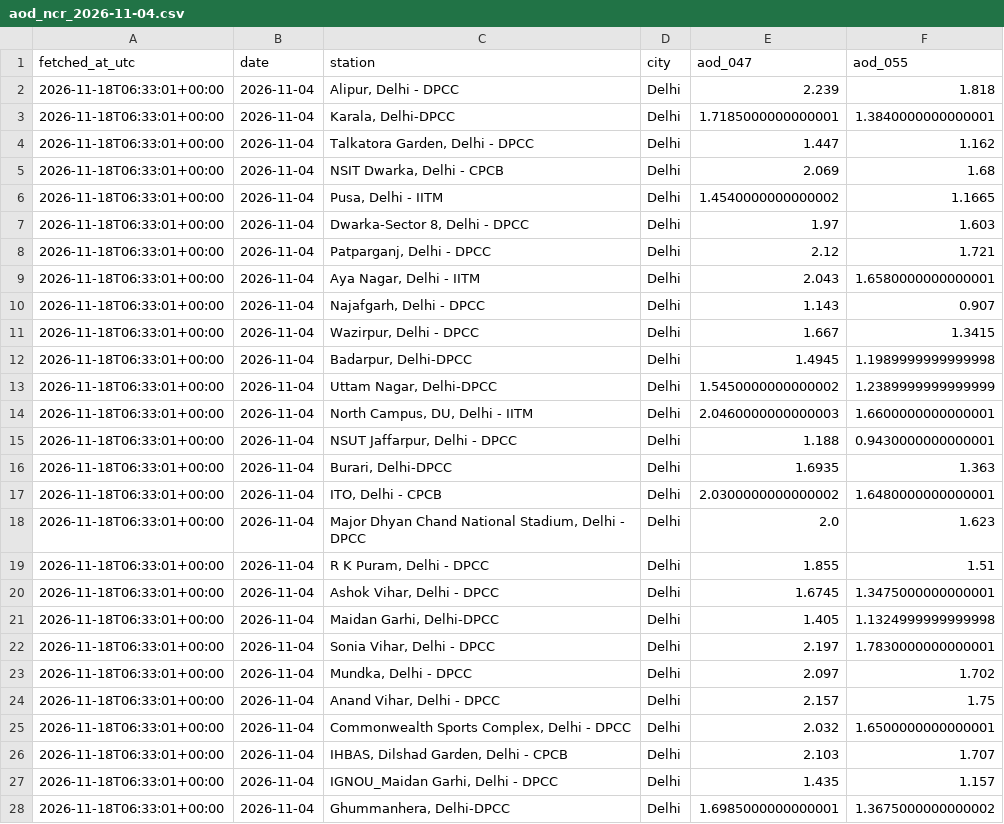
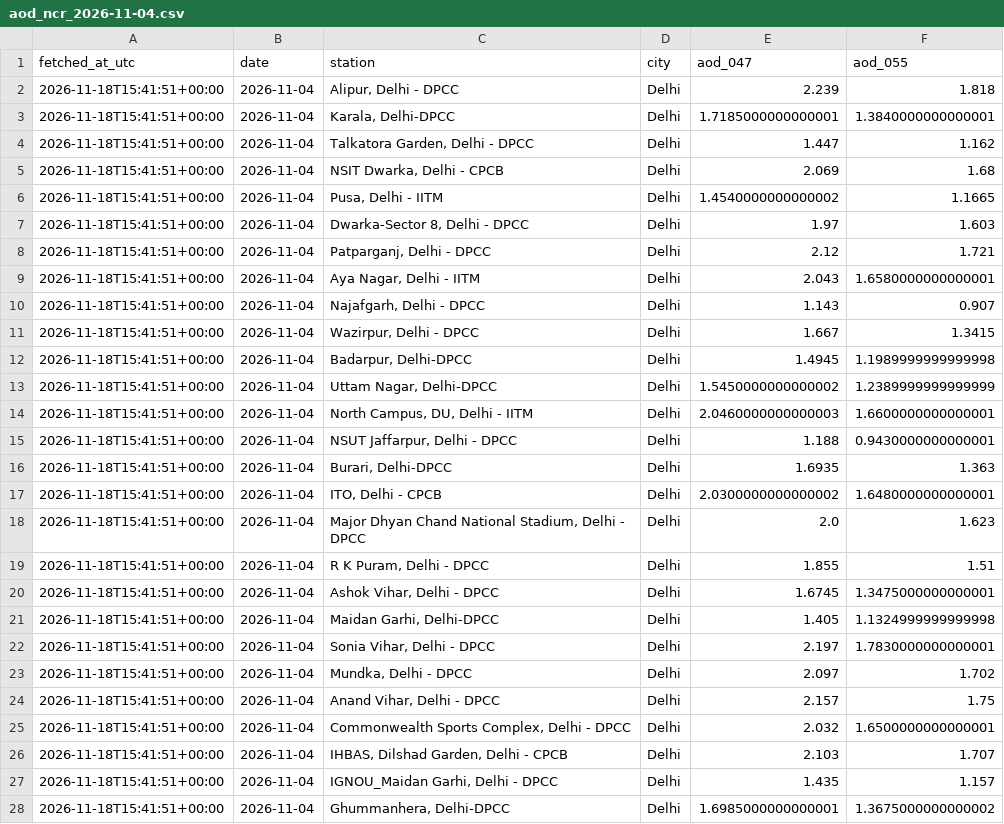
Before and after one commit to HalcyonVector/AQI-Network-Integrity-System, a CSV file: data/raw/aod_ncr_2026-11-04.csv, drawn as a sheet; only a part is shown; the diff covers the shown part only.

```diff
--- a/data/raw/aod_ncr_2026-11-04.csv
+++ b/data/raw/aod_ncr_2026-11-04.csv
@@ -1,28 +1,28 @@
 fetched_at_utc,date,station,city,aod_047,aod_055
-2026-11-18T06:33:01+00:00,2026-11-04,"Alipur, Delhi - DPCC",Delhi,2.239,1.818
-2026-11-18T06:33:01+00:00,2026-11-04,"Karala, Delhi-DPCC",Delhi,1.7185000000000001,1.3840000000000001
-2026-11-18T06:33:01+00:00,2026-11-04,"Talkatora Garden, Delhi - DPCC",Delhi,1.447,1.162
-2026-11-18T06:33:01+00:00,2026-11-04,"NSIT Dwarka, Delhi - CPCB",Delhi,2.069,1.68
-2026-11-18T06:33:01+00:00,2026-11-04,"Pusa, Delhi - IITM",Delhi,1.4540000000000002,1.1665
-2026-11-18T06:33:01+00:00,2026-11-04,"Dwarka-Sector 8, Delhi - DPCC ",Delhi,1.97,1.603
-2026-11-18T06:33:01+00:00,2026-11-04,"Patparganj, Delhi - DPCC",Delhi,2.12,1.721
-2026-11-18T06:33:01+00:00,2026-11-04,"Aya Nagar, Delhi - IITM",Delhi,2.043,1.6580000000000001
-2026-11-18T06:33:01+00:00,2026-11-04,"Najafgarh, Delhi - DPCC",Delhi,1.143,0.907
-2026-11-18T06:33:01+00:00,2026-11-04,"Wazirpur, Delhi - DPCC",Delhi,1.667,1.3415
-2026-11-18T06:33:01+00:00,2026-11-04,"Badarpur, Delhi-DPCC",Delhi,1.4945,1.1989999999999998
-2026-11-18T06:33:01+00:00,2026-11-04,"Uttam Nagar, Delhi-DPCC",Delhi,1.5450000000000002,1.2389999999999999
-2026-11-18T06:33:01+00:00,2026-11-04,"North Campus, DU, Delhi - IITM",Delhi,2.0460000000000003,1.6600000000000001
-2026-11-18T06:33:01+00:00,2026-11-04,"NSUT Jaffarpur, Delhi - DPCC",Delhi,1.188,0.9430000000000001
-2026-11-18T06:33:01+00:00,2026-11-04,"Burari, Delhi-DPCC",Delhi,1.6935,1.363
-2026-11-18T06:33:01+00:00,2026-11-04,"ITO, Delhi - CPCB",Delhi,2.0300000000000002,1.6480000000000001
-2026-11-18T06:33:01+00:00,2026-11-04,"Major Dhyan Chand National Stadium, Delhi - DPCC",Delhi,2.0,1.623
-2026-11-18T06:33:01+00:00,2026-11-04,"R K Puram, Delhi - DPCC",Delhi,1.855,1.51
-2026-11-18T06:33:01+00:00,2026-11-04,"Ashok Vihar, Delhi - DPCC",Delhi,1.6745,1.3475000000000001
-2026-11-18T06:33:01+00:00,2026-11-04,"Maidan Garhi, Delhi-DPCC",Delhi,1.405,1.1324999999999998
-2026-11-18T06:33:01+00:00,2026-11-04,"Sonia Vihar, Delhi - DPCC",Delhi,2.197,1.7830000000000001
-2026-11-18T06:33:01+00:00,2026-11-04,"Mundka, Delhi - DPCC",Delhi,2.097,1.702
-2026-11-18T06:33:01+00:00,2026-11-04,"Anand Vihar, Delhi - DPCC",Delhi,2.157,1.75
-2026-11-18T06:33:01+00:00,2026-11-04,"Commonwealth Sports Complex, Delhi - DPCC",Delhi,2.032,1.6500000000000001
-2026-11-18T06:33:01+00:00,2026-11-04,"IHBAS, Dilshad Garden, Delhi - CPCB",Delhi,2.103,1.707
-2026-11-18T06:33:01+00:00,2026-11-04,"IGNOU_Maidan Garhi, Delhi - DPCC",Delhi,1.435,1.157
-2026-11-18T06:33:01+00:00,2026-11-04,"Ghummanhera, Delhi-DPCC",Delhi,1.6985000000000001,1.3675000000000002
+2026-11-18T15:41:51+00:00,2026-11-04,"Alipur, Delhi - DPCC",Delhi,2.239,1.818
+2026-11-18T15:41:51+00:00,2026-11-04,"Karala, Delhi-DPCC",Delhi,1.7185000000000001,1.3840000000000001
+2026-11-18T15:41:51+00:00,2026-11-04,"Talkatora Garden, Delhi - DPCC",Delhi,1.447,1.162
+2026-11-18T15:41:51+00:00,2026-11-04,"NSIT Dwarka, Delhi - CPCB",Delhi,2.069,1.68
+2026-11-18T15:41:51+00:00,2026-11-04,"Pusa, Delhi - IITM",Delhi,1.4540000000000002,1.1665
+2026-11-18T15:41:51+00:00,2026-11-04,"Dwarka-Sector 8, Delhi - DPCC ",Delhi,1.97,1.603
+2026-11-18T15:41:51+00:00,2026-11-04,"Patparganj, Delhi - DPCC",Delhi,2.12,1.721
+2026-11-18T15:41:51+00:00,2026-11-04,"Aya Nagar, Delhi - IITM",Delhi,2.043,1.6580000000000001
+2026-11-18T15:41:51+00:00,2026-11-04,"Najafgarh, Delhi - DPCC",Delhi,1.143,0.907
+2026-11-18T15:41:51+00:00,2026-11-04,"Wazirpur, Delhi - DPCC",Delhi,1.667,1.3415
+2026-11-18T15:41:51+00:00,2026-11-04,"Badarpur, Delhi-DPCC",Delhi,1.4945,1.1989999999999998
+2026-11-18T15:41:51+00:00,2026-11-04,"Uttam Nagar, Delhi-DPCC",Delhi,1.5450000000000002,1.2389999999999999
+2026-11-18T15:41:51+00:00,2026-11-04,"North Campus, DU, Delhi - IITM",Delhi,2.0460000000000003,1.6600000000000001
+2026-11-18T15:41:51+00:00,2026-11-04,"NSUT Jaffarpur, Delhi - DPCC",Delhi,1.188,0.9430000000000001
+2026-11-18T15:41:51+00:00,2026-11-04,"Burari, Delhi-DPCC",Delhi,1.6935,1.363
+2026-11-18T15:41:51+00:00,2026-11-04,"ITO, Delhi - CPCB",Delhi,2.0300000000000002,1.6480000000000001
+2026-11-18T15:41:51+00:00,2026-11-04,"Major Dhyan Chand National Stadium, Delhi - DPCC",Delhi,2.0,1.623
+2026-11-18T15:41:51+00:00,2026-11-04,"R K Puram, Delhi - DPCC",Delhi,1.855,1.51
+2026-11-18T15:41:51+00:00,2026-11-04,"Ashok Vihar, Delhi - DPCC",Delhi,1.6745,1.3475000000000001
+2026-11-18T15:41:51+00:00,2026-11-04,"Maidan Garhi, Delhi-DPCC",Delhi,1.405,1.1324999999999998
+2026-11-18T15:41:51+00:00,2026-11-04,"Sonia Vihar, Delhi - DPCC",Delhi,2.197,1.7830000000000001
+2026-11-18T15:41:51+00:00,2026-11-04,"Mundka, Delhi - DPCC",Delhi,2.097,1.702
+2026-11-18T15:41:51+00:00,2026-11-04,"Anand Vihar, Delhi - DPCC",Delhi,2.157,1.75
+2026-11-18T15:41:51+00:00,2026-11-04,"Commonwealth Sports Complex, Delhi - DPCC",Delhi,2.032,1.6500000000000001
+2026-11-18T15:41:51+00:00,2026-11-04,"IHBAS, Dilshad Garden, Delhi - CPCB",Delhi,2.103,1.707
+2026-11-18T15:41:51+00:00,2026-11-04,"IGNOU_Maidan Garhi, Delhi - DPCC",Delhi,1.435,1.157
+2026-11-18T15:41:51+00:00,2026-11-04,"Ghummanhera, Delhi-DPCC",Delhi,1.6985000000000001,1.3675000000000002
```
Also changed, not shown: 55 edited cells elsewhere in this file, data/processed/stubble_transport_daily.csv, data/raw/aod_ncr_2026-11-05.csv, 14 other files.
